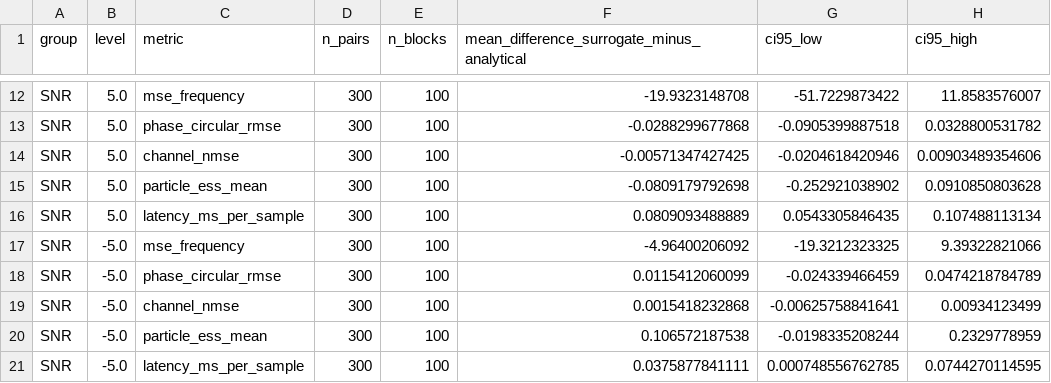
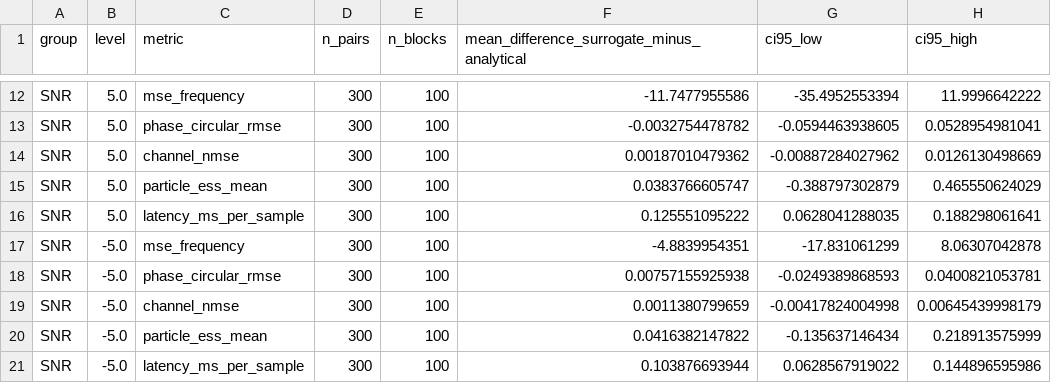
Before and after one commit to salemmorelli1/Signals-Project, a CSV file: data/joint_paired_effects.csv, drawn as a sheet; only a part is shown, gaps mark what is left out; the diff covers the shown part only; the diff names each change by its address in the sheet, - before the commit and + after, or states it on an @@ line.

```diff
--- a/data/joint_paired_effects.csv
+++ b/data/joint_paired_effects.csv
-F12: -19.9323148708
+F12: -11.7477955586
-G12 (ci95_low): -51.7229873422
+G12 (ci95_low): -35.4952553394
-H12 (ci95_high): 11.8583576007
+H12 (ci95_high): 11.9996642222
-F13: -0.0288299677868
+F13: -0.0032754478782
-G13 (ci95_low): -0.0905399887518
+G13 (ci95_low): -0.0594463938605
-H13 (ci95_high): 0.0328800531782
+H13 (ci95_high): 0.0528954981041
-F14: -0.00571347427425
+F14: 0.00187010479362
-G14 (ci95_low): -0.0204618420946
+G14 (ci95_low): -0.00887284027962
-H14 (ci95_high): 0.00903489354606
+H14 (ci95_high): 0.0126130498669
-F15: -0.0809179792698
+F15: 0.0383766605747
-G15 (ci95_low): -0.252921038902
+G15 (ci95_low): -0.388797302879
-H15 (ci95_high): 0.0910850803628
+H15 (ci95_high): 0.465550624029
-F16: 0.0809093488889
+F16: 0.125551095222
-G16 (ci95_low): 0.0543305846435
+G16 (ci95_low): 0.0628041288035
-H16 (ci95_high): 0.107488113134
+H16 (ci95_high): 0.188298061641
-F17: -4.96400206092
+F17: -4.8839954351
-G17 (ci95_low): -19.3212323325
+G17 (ci95_low): -17.831061299
-H17 (ci95_high): 9.39322821066
+H17 (ci95_high): 8.06307042878
-F18: 0.0115412060099
+F18: 0.00757155925938
-G18 (ci95_low): -0.024339466459
+G18 (ci95_low): -0.0249389868593
-H18 (ci95_high): 0.0474218784789
+H18 (ci95_high): 0.0400821053781
-F19: 0.0015418232868
+F19: 0.0011380799659
-G19 (ci95_low): -0.00625758841641
+G19 (ci95_low): -0.00417824004998
-H19 (ci95_high): 0.00934123499
+H19 (ci95_high): 0.00645439998179
-F20: 0.106572187538
+F20: 0.0416382147822
-G20 (ci95_low): -0.0198335208244
+G20 (ci95_low): -0.135637146434
-H20 (ci95_high): 0.2329778959
+H20 (ci95_high): 0.218913575999
-F21: 0.0375877841111
+F21: 0.103876693944
-G21 (ci95_low): 0.000748556762785
+G21 (ci95_low): 0.0628567919022
-H21 (ci95_high): 0.0744270114595
+H21 (ci95_high): 0.144896595986
```
Also changed, not shown: 75 edited cells elsewhere in this file, data/joint_cell_summary.csv, data/joint_example_trace.csv, 40 other files.
